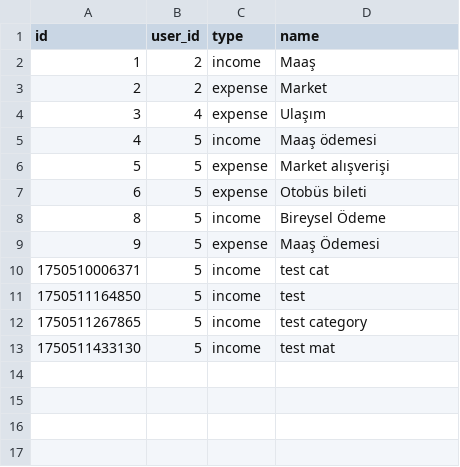
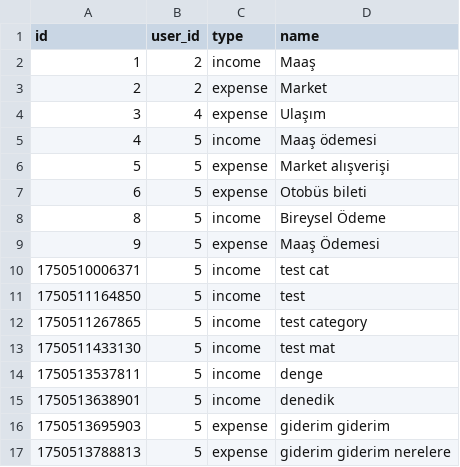
Before and after one commit to OsmanBaturArpacik/web-tasarim-muhasebe-defteri, a CSV file: WebTasarim/data/categories.csv, drawn as a sheet.

Commit message:
feat(report): Gelişmiş rapor modülü eklendi
- Tarih bazlı (günlük, aylık, yıllık, tüm zamanlar) ve kategori bazlı filtreler eklendi
- Toplam gelir ve gider hesaplama fonksiyonları eklendi ve doğru şekilde gösteriliyor
- Filtre değişikliklerinde dinamik yeniden render ve event binding yapıldı
- Kullanıcı arayüzüne kategori seçimi dropdown’u ve dönem seçici eklendi
- İşlem tablosu iyileştirildi, tarih ve kategori okunabilir formatta gösteriliyor
- Boş filtre sonucu için bilgilendirici mesaj eklendi
- API çağrılarında userId kullanımı düzeltildi, async/await düzenlendi
- Report modülü ana uygulamaya entegre edildi ve eventler düzgün bağlandı
- Eski problemler çözüldü (0 gösterim, yanlış konteyner, event bind eksikliği)

```diff
--- a/WebTasarim/data/categories.csv
+++ b/WebTasarim/data/categories.csv
@@ -13 +13,5 @@ id,user_id,type,name
 1750511433130,5,income,test mat
+1750513537811,5,income,denge
+1750513638901,5,income,denedik
+1750513695903,5,expense,giderim giderim
+1750513788813,5,expense,giderim giderim nerelere
```
Also changed, not shown: WebTasarim/data/transactions.csv, 13 other files.
